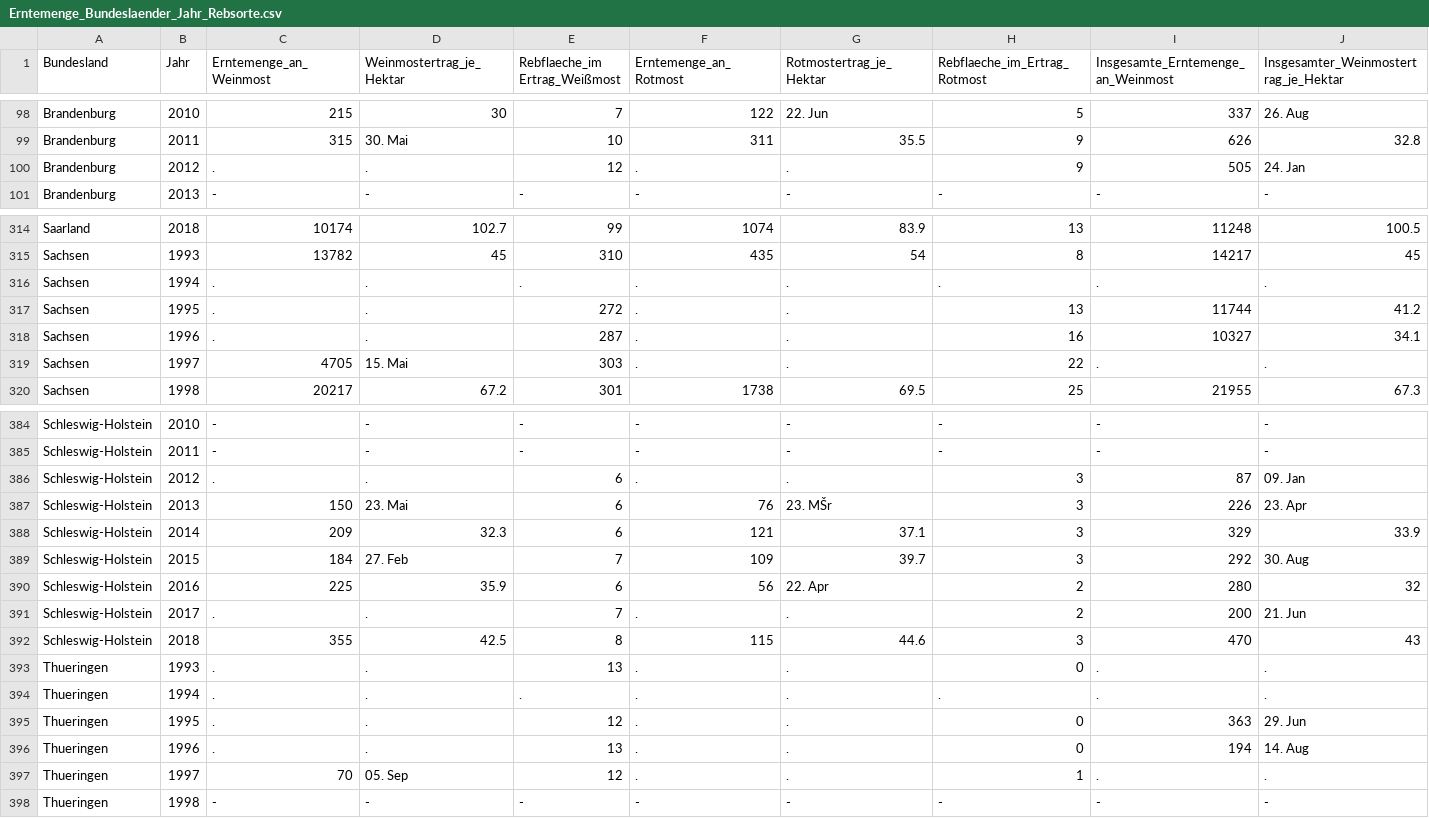
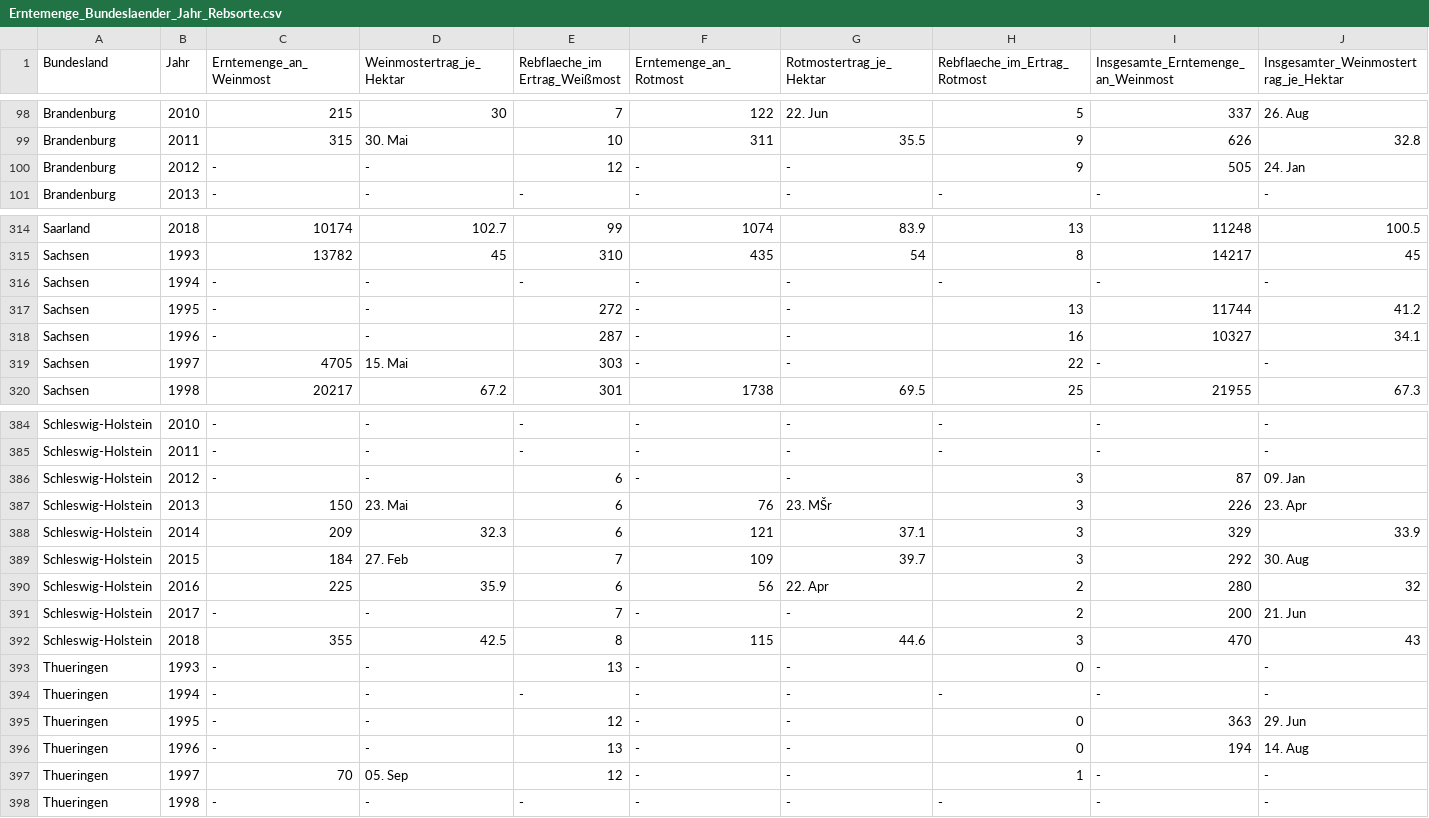
Before and after one commit to AndreaWiel/abgabe, a CSV file: WineTime/csv_Datensaetze/Wein/Erntemenge_Bundeslaender_Jahr_Rebsorte.csv, drawn as a sheet; only a part is shown, gaps mark what is left out; removed rows and columns are numbered as before the commit, all else as after; rows hold the shown columns only; the diff covers the shown part only; the diff names each change by its address in the sheet, - before the commit and + after, or states it on an @@ line.

Commit message:
Änderungen2

```diff
--- a/WineTime/csv_Datensaetze/Wein/Erntemenge_Bundeslaender_Jahr_Rebsorte.csv
+++ b/WineTime/csv_Datensaetze/Wein/Erntemenge_Bundeslaender_Jahr_Rebsorte.csv
-C100 (Erntemenge_an_Weinmost): .
+C100 (Erntemenge_an_Weinmost): -
-D100 (Weinmostertrag_je_Hektar): .
+D100 (Weinmostertrag_je_Hektar): -
-F100 (Erntemenge_an_Rotmost): .
+F100 (Erntemenge_an_Rotmost): -
-G100 (Rotmostertrag_je_Hektar): .
+G100 (Rotmostertrag_je_Hektar): -
-row 316: Sachsen | 1994 | . | . | . | . | . | . | . | .
+row 316: Sachsen | 1994 | - | - | - | - | - | - | - | -
-C317:C318 (Erntemenge_an_Weinmost): .
+C317:C318 (Erntemenge_an_Weinmost): -
-D317:D318 (Weinmostertrag_je_Hektar): .
+D317:D318 (Weinmostertrag_je_Hektar): -
-F317:F319 (Erntemenge_an_Rotmost): .
+F317:F319 (Erntemenge_an_Rotmost): -
-G317:G319 (Rotmostertrag_je_Hektar): .
+G317:G319 (Rotmostertrag_je_Hektar): -
-I319: .
+I319: -
-J319: .
+J319: -
-C386 (Erntemenge_an_Weinmost): .
+C386 (Erntemenge_an_Weinmost): -
-D386 (Weinmostertrag_je_Hektar): .
+D386 (Weinmostertrag_je_Hektar): -
-F386 (Erntemenge_an_Rotmost): .
+F386 (Erntemenge_an_Rotmost): -
-G386 (Rotmostertrag_je_Hektar): .
+G386 (Rotmostertrag_je_Hektar): -
-C391 (Erntemenge_an_Weinmost): .
+C391 (Erntemenge_an_Weinmost): -
-D391 (Weinmostertrag_je_Hektar): .
+D391 (Weinmostertrag_je_Hektar): -
-F391 (Erntemenge_an_Rotmost): .
+F391 (Erntemenge_an_Rotmost): -
-G391 (Rotmostertrag_je_Hektar): .
+G391 (Rotmostertrag_je_Hektar): -
-C393 (Erntemenge_an_Weinmost): .
+C393 (Erntemenge_an_Weinmost): -
-D393 (Weinmostertrag_je_Hektar): .
+D393 (Weinmostertrag_je_Hektar): -
-F393 (Erntemenge_an_Rotmost): .
+F393 (Erntemenge_an_Rotmost): -
-G393 (Rotmostertrag_je_Hektar): .
+G393 (Rotmostertrag_je_Hektar): -
-I393: .
+I393: -
-J393: .
+J393: -
-row 394: Thueringen | 1994 | . | . | . | . | . | . | . | .
+row 394: Thueringen | 1994 | - | - | - | - | - | - | - | -
-C395:C396 (Erntemenge_an_Weinmost): .
+C395:C396 (Erntemenge_an_Weinmost): -
-D395:D396 (Weinmostertrag_je_Hektar): .
+D395:D396 (Weinmostertrag_je_Hektar): -
-F395:F397 (Erntemenge_an_Rotmost): .
+F395:F397 (Erntemenge_an_Rotmost): -
-G395:G397 (Rotmostertrag_je_Hektar): .
+G395:G397 (Rotmostertrag_je_Hektar): -
-I397: .
+I397: -
-J397: .
+J397: -
```
Also changed, not shown: 4 edited cells elsewhere in this file.
